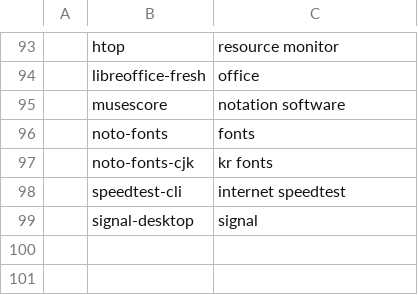
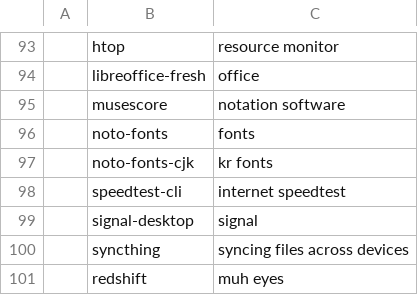
Before and after one commit to jyoon016/larbs, a CSV file: progs.csv, drawn as a sheet; only a part is shown, gaps mark what is left out; the diff names each change by its address in the sheet, - before the commit and + after, or states it on an @@ line.

Commit message:
syncthing and redshift

```diff
--- a/progs.csv
+++ b/progs.csv
+row 100:  | syncthing | syncing files across devices
+row 101:  | redshift | muh eyes
```
